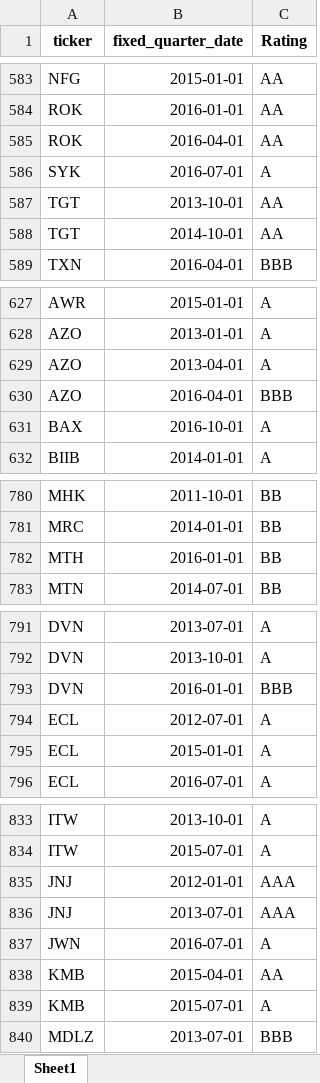
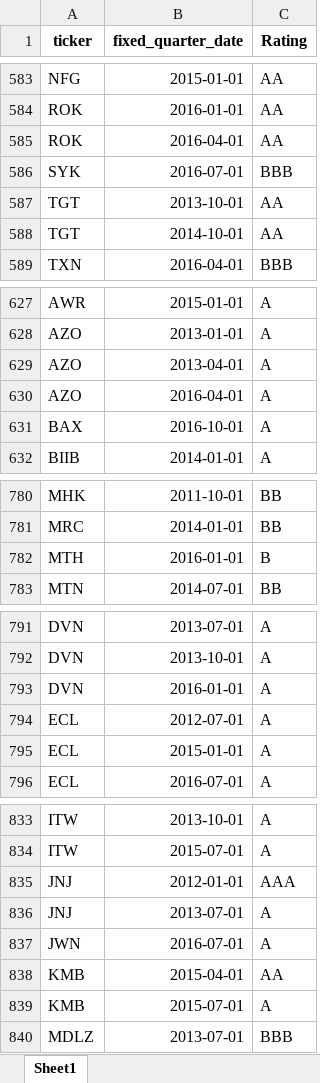
Before and after one commit to current12/Stat-222-Project, an Excel workbook: Data/Predictions/Autogluon/Autogluon_Tabular_Only_SCF_Medium_Presets_predictions.xlsx, sheet Sheet1, drawn as a sheet; only a part is shown, gaps mark what is left out; values as stored, in another font and other column widths than the file's, no borders; the diff covers the shown part only; the diff names each change by its address in the sheet, - before the commit and + after, or states it on an @@ line.

```diff
--- a/Data/Predictions/Autogluon/Autogluon_Tabular_Only_SCF_Medium_Presets_predictions.xlsx (sheet Sheet1)
+++ b/Data/Predictions/Autogluon/Autogluon_Tabular_Only_SCF_Medium_Presets_predictions.xlsx (sheet Sheet1)
-C586 (Rating): A
+C586 (Rating): BBB
-C630 (Rating): BBB
+C630 (Rating): A
-C782 (Rating): BB
+C782 (Rating): B
-C793 (Rating): BBB
+C793 (Rating): A
-C836 (Rating): AAA
+C836 (Rating): A
```
Also changed, not shown: 8 edited cells elsewhere in this sheet, Output/Modelling/Autogluon/Autogluon_Tabular_Only_SCF_Medium_Presets_feature_importance.xlsx, Output/Modelling/Autogluon/Autogluon_Tabular_Only_SCF_Medium_Presets_hyperparameters.xlsx, 40 other files.
